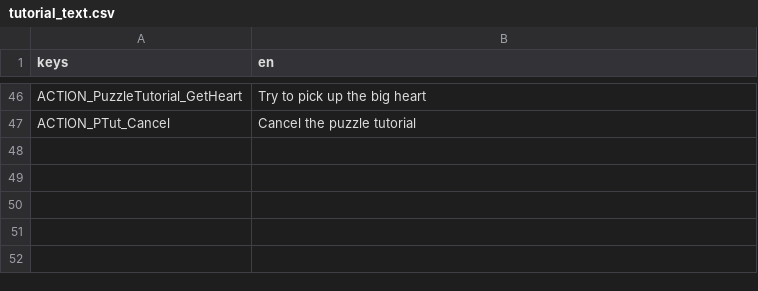
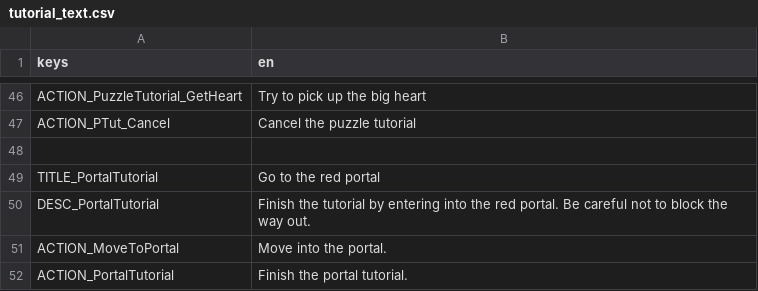
Before and after one commit to zegalur/libmozok-godot, a CSV file: demo/assets/quests/tutorials/tutorial_text.csv, drawn as a sheet; only a part is shown, gaps mark what is left out; the diff names each change by its address in the sheet, - before the commit and + after, or states it on an @@ line.

Commit message:
adds portal tutorial

```diff
--- a/demo/assets/quests/tutorials/tutorial_text.csv
+++ b/demo/assets/quests/tutorials/tutorial_text.csv
+row 48: (empty)
+row 49: TITLE_PortalTutorial | Go to the red portal
+row 50: DESC_PortalTutorial | Finish the tutorial by entering into the red portal. Be careful not to block the way out.
+row 51: ACTION_MoveToPortal | Move into the portal.
+row 52: ACTION_PortalTutorial | Finish the portal tutorial.
```
Also changed, not shown: 9 other files.
